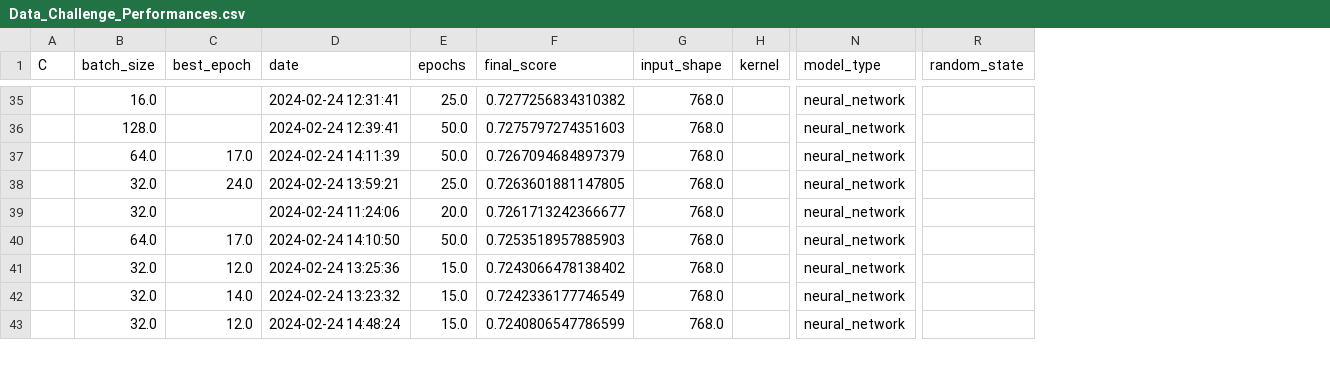
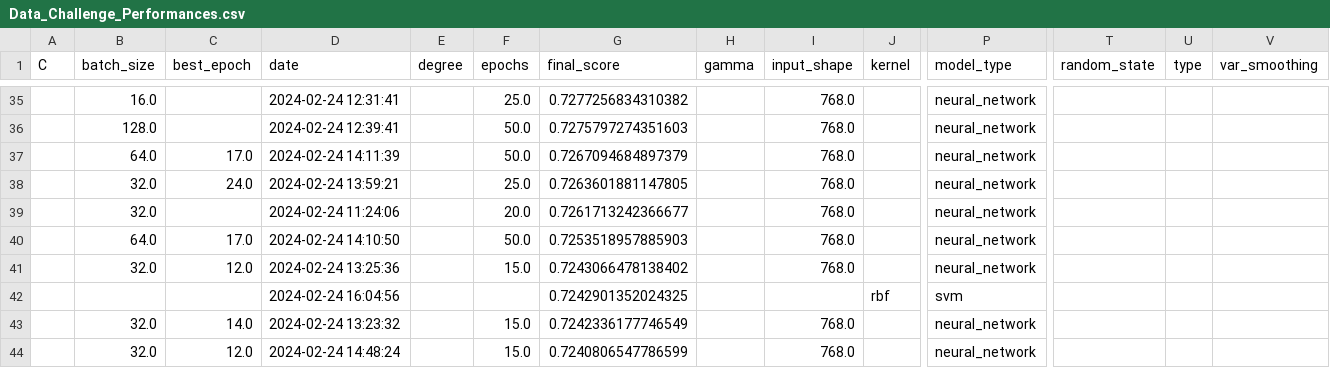
Before and after one commit to PierreBio/DataChallenge, a CSV file: results/Data_Challenge_Performances.csv, drawn as a sheet; only a part is shown, gaps mark what is left out; rows hold the shown columns only; the diff covers the shown part only; the diff names each change by its address in the sheet, - before the commit and + after, or states it on an @@ line.

```diff
--- a/results/Data_Challenge_Performances.csv
+++ b/results/Data_Challenge_Performances.csv
+column E (degree), empty
+column H (gamma), empty
+column U (type), empty
+column V (var_smoothing), empty
+row 42:  |  |  | 2024-02-24 16:04:56 |  |  | 0.7242901352024325 |  |  | rbf | svm
```
Also changed, not shown: 7 added rows elsewhere in this file, results/Data_Challenge_MDI_341.csv, 4 other files.
